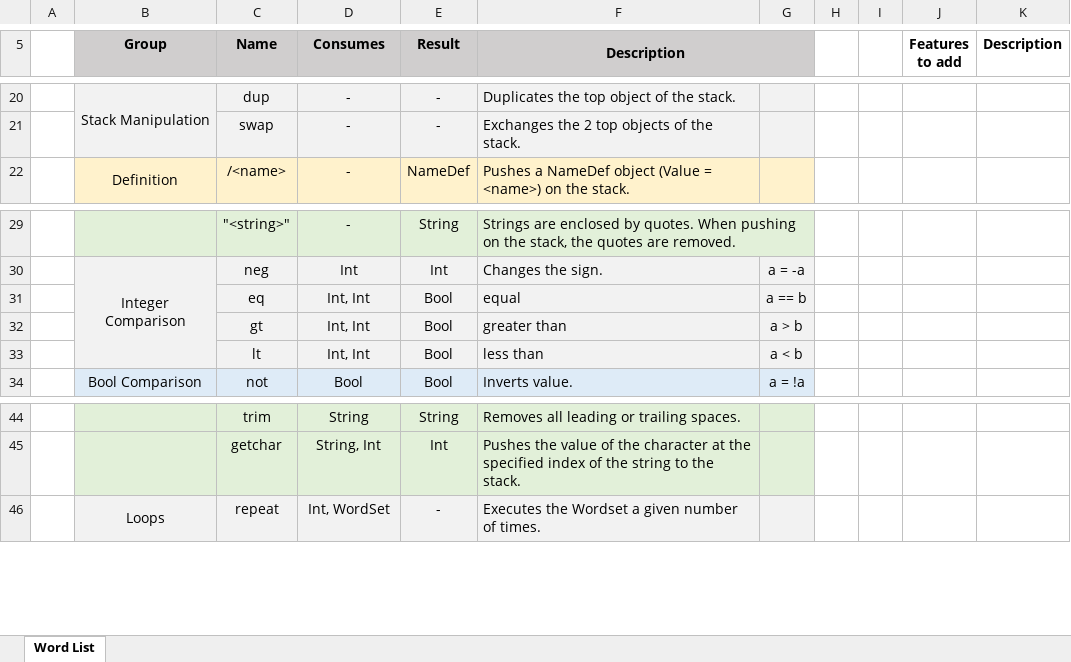
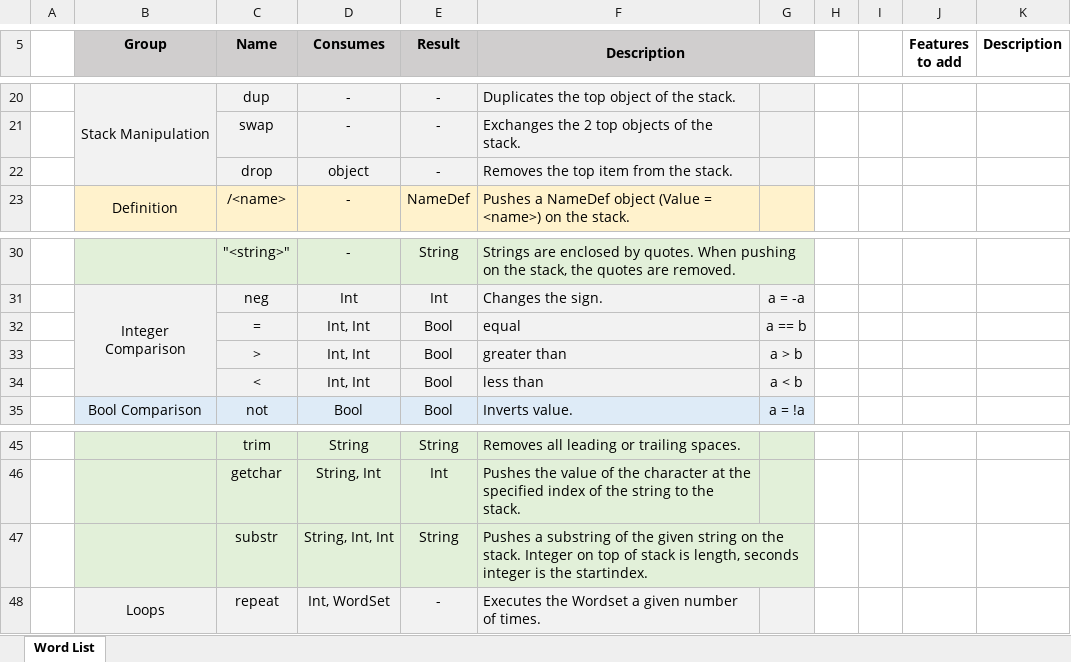
Before and after one commit to kruzifix/Fortuo, an Excel workbook: WordList.xlsx, sheet Word List, drawn as a sheet; only a part is shown, gaps mark what is left out; values as stored, in another font and other column widths than the file's, no borders; addresses are those after the commit; the diff names each change by its address in the sheet, - before the commit and + after, or states it on an @@ line.

Commit message:
split strings!
changed integer comparison symbols (=, >, <)
added "drop"
added "substr"
implemented string split function (functions.for)

```diff
--- a/WordList.xlsx (sheet Word List)
+++ b/WordList.xlsx (sheet Word List)
+row 22:  |  | drop | object | - | Removes the top item from the stack.
-C32 (Name): eq
+C32 (Name): =
-C33 (Name): gt
+C33 (Name): >
-C34 (Name): lt
+C34 (Name): <
+row 47:  |  | substr | String, Int, Int | String | Pushes a substring of the given string on the stack. Integer on top of stack is length, seconds integer is the startindex.
```
Also changed, not shown: 9 other files.
